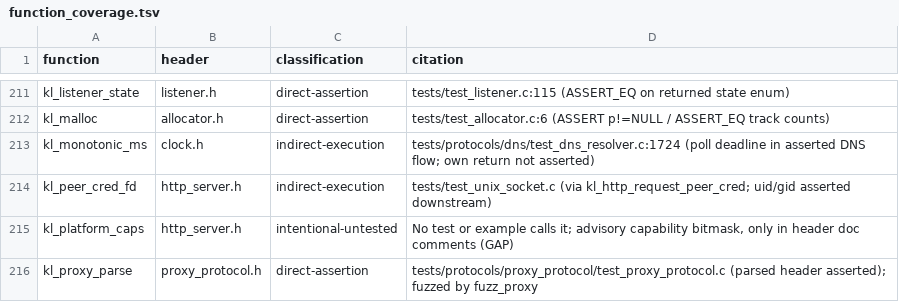
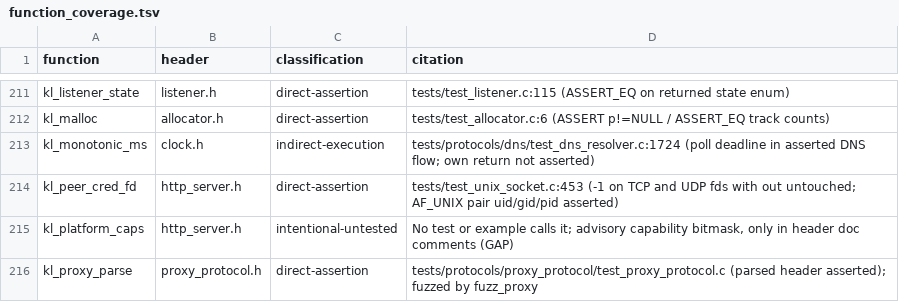
Before and after one commit to artalis-io/keel, a TSV file: docs/f2/function_coverage.tsv, drawn as a sheet; only a part is shown, gaps mark what is left out.

Commit message:
fix(http): report peer credentials only for UNIX-domain sockets (#510)
* fix(http): report peer credentials only for UNIX-domain sockets

kl_peer_cred_fd (behind kl_http_request_peer_cred and kl_ws_server_peer_cred)
queried any socket. On a TCP socket the OS query does not fail: macOS
getpeereid() succeeds with uid 0 and gid 0, and Linux SO_PEERCRED succeeds with
the kernel's no-credentials values and has_pid = 1. The header promised -1, so
an application that authorized by peer uid on a TCP listener could admit a
remote client as root on macOS.

Check the socket's family with getsockname first; any socket that is not AF_UNIX
yields -1 with out untouched. Tests cover TCP (accepted and connecting ends),
UDP, an AF_UNIX pair, and an HTTP request over TCP. The KlPeerCred comment now
says macOS fills the pid through LOCAL_PEERPID.

* docs(f2): kl_peer_cred_fd is now asserted directly

The new peer_credentials_refused_on_tcp_and_udp test calls kl_peer_cred_fd and
asserts its result, so its coverage row moves from indirect-execution to
direct-assertion.

```diff
--- a/docs/f2/function_coverage.tsv
+++ b/docs/f2/function_coverage.tsv
@@ -213,3 +213,3 @@ kl_malloc	allocator.h	direct-assertion	tests/test_allocator.c:6 (ASSERT p!=NULL
 kl_monotonic_ms	clock.h	indirect-execution	tests/protocols/dns/test_dns_resolver.c:1724 (poll deadline in asserted DNS flow; own return not asserted)
-kl_peer_cred_fd	http_server.h	indirect-execution	tests/test_unix_socket.c (via kl_http_request_peer_cred; uid/gid asserted downstream)
+kl_peer_cred_fd	http_server.h	direct-assertion	tests/test_unix_socket.c:453 (-1 on TCP and UDP fds with out untouched; AF_UNIX pair uid/gid/pid asserted)
 kl_platform_caps	http_server.h	intentional-untested	No test or example calls it; advisory capability bitmask, only in header doc comments (GAP)
```
Also changed, not shown: 4 other files.
